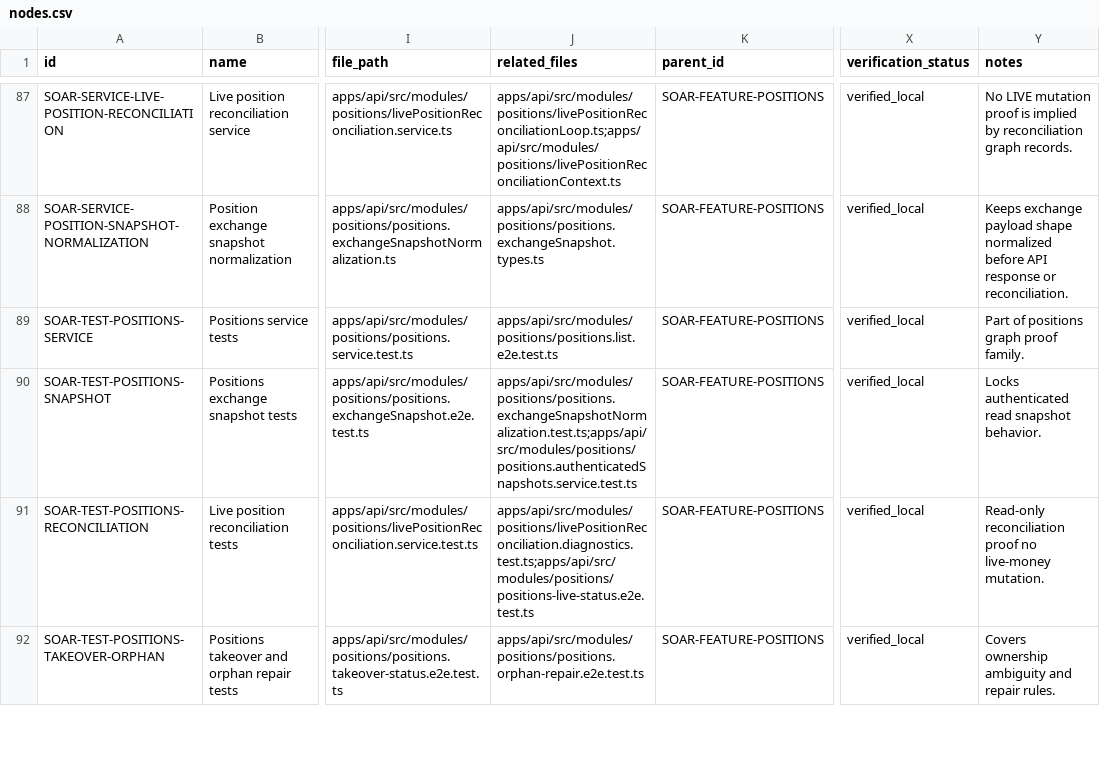
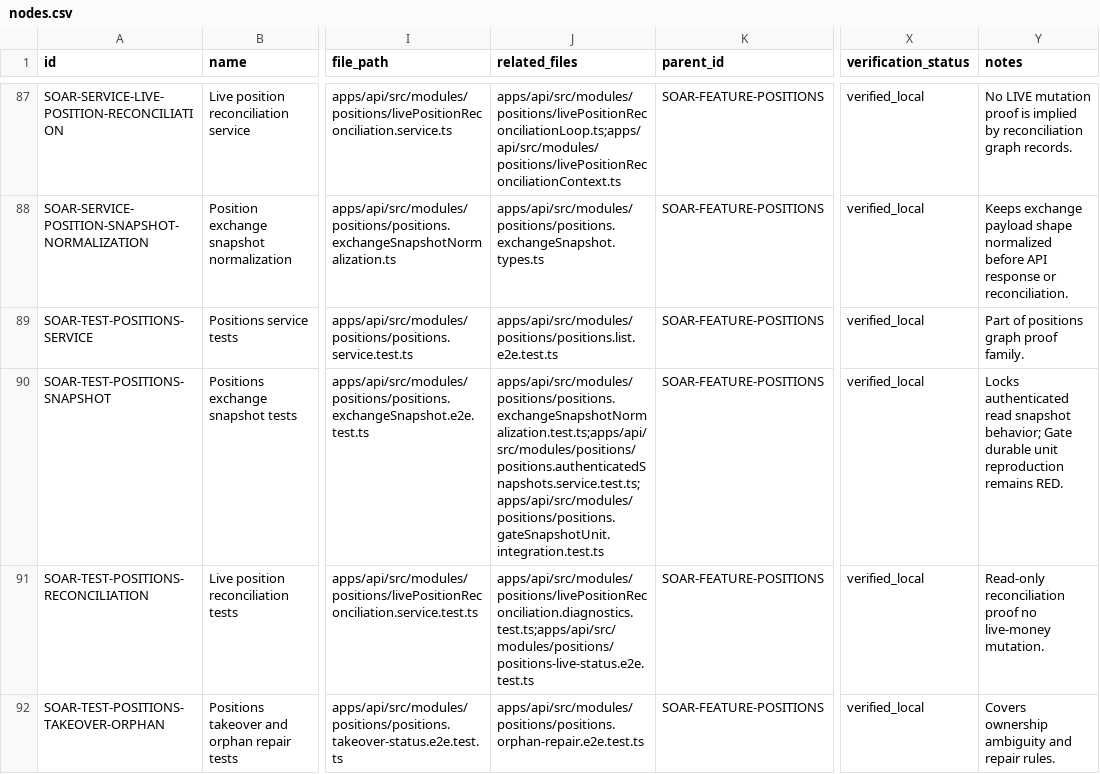
Before and after one commit to Wroblewski-Patryk/Soar, a CSV file: docs/architecture/registry/nodes.csv, drawn as a sheet; only a part is shown, gaps mark what is left out; the diff names each change by its address in the sheet, - before the commit and + after, or states it on an @@ line.

Commit message:
test(api): reproduce Gate snapshot unit loss in reconciliation

```diff
--- a/docs/architecture/registry/nodes.csv
+++ b/docs/architecture/registry/nodes.csv
-J90 (related_files): apps/api/src/modules/positions/positions.exchangeSnapshotNormalization.test.ts;apps/api/src/modules/positions/positions.authenticatedSnapshots.service.test.ts
+J90 (related_files): apps/api/src/modules/positions/positions.exchangeSnapshotNormalization.test.ts;apps/api/src/modules/positions/positions.authenticatedSnapshots.service.test.ts;apps/api/src/modules/positions/positions.gateSnapshotUnit.integration.test.ts
-Y90 (notes): …read snapshot behavior.
+Y90 (notes): …read snapshot behavior; Gate durable unit reproduction remains RED.
```
Also changed, not shown: docs/architecture/registry/tests.csv, 1 other file.
